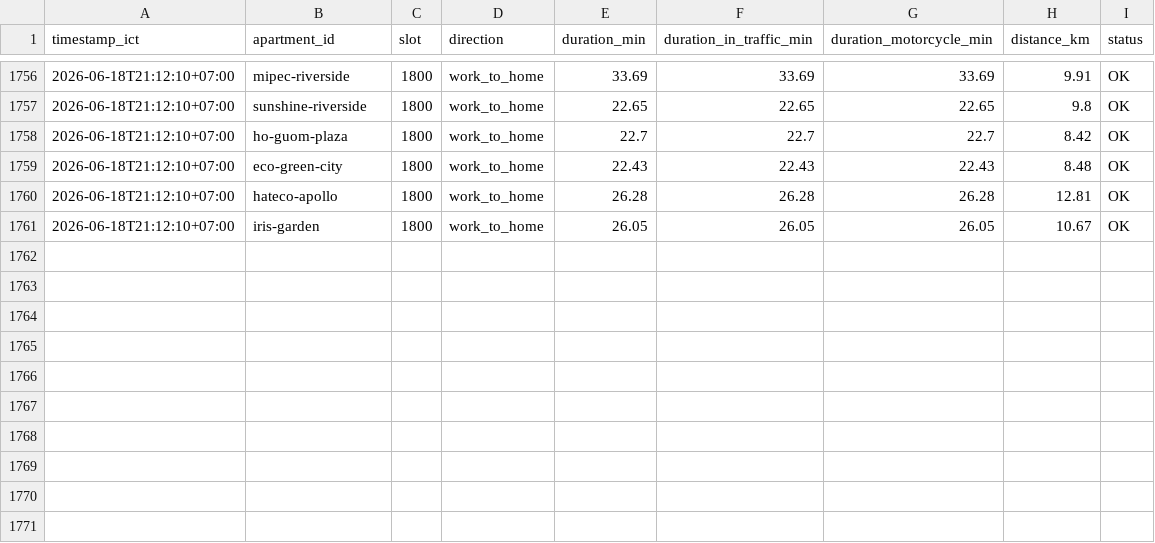
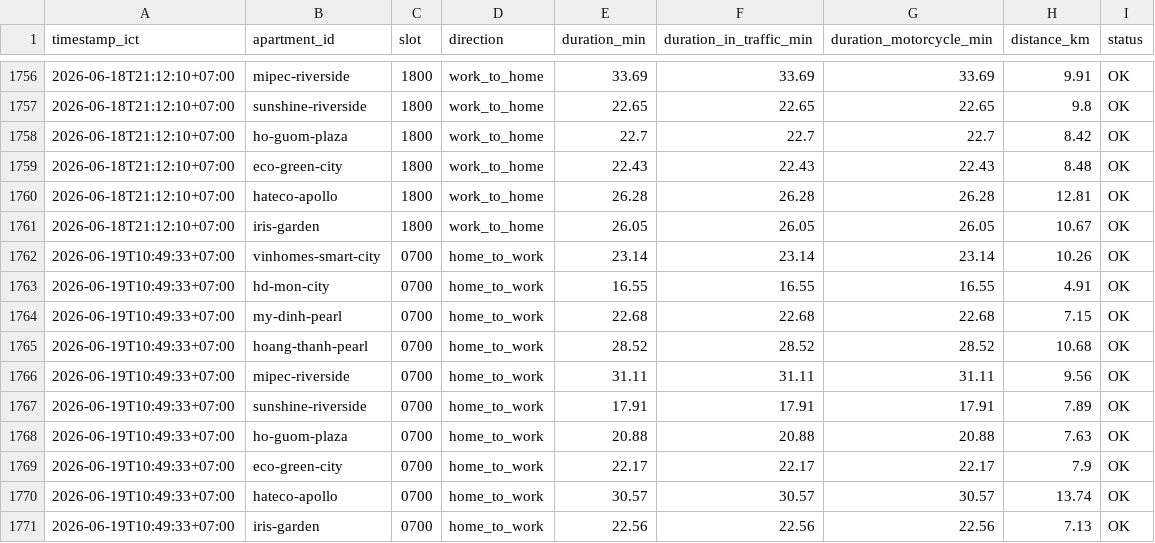
Before and after one commit to dongpp57/apartment-commute-tracker, a CSV file: data/commute_log.csv, drawn as a sheet; only a part is shown, gaps mark what is left out.

Commit message:
data: append slot 0700 log

```diff
--- a/data/commute_log.csv
+++ b/data/commute_log.csv
@@ -1761 +1761,11 @@ timestamp_ict,apartment_id,slot,direction,duration_min,duration_in_traffic_min,d
 2026-06-18T21:12:10+07:00,iris-garden,1800,work_to_home,26.05,26.05,26.05,10.67,OK
+2026-06-19T10:49:33+07:00,vinhomes-smart-city,0700,home_to_work,23.14,23.14,23.14,10.26,OK
+2026-06-19T10:49:33+07:00,hd-mon-city,0700,home_to_work,16.55,16.55,16.55,4.91,OK
+2026-06-19T10:49:33+07:00,my-dinh-pearl,0700,home_to_work,22.68,22.68,22.68,7.15,OK
+2026-06-19T10:49:33+07:00,hoang-thanh-pearl,0700,home_to_work,28.52,28.52,28.52,10.68,OK
+2026-06-19T10:49:33+07:00,mipec-riverside,0700,home_to_work,31.11,31.11,31.11,9.56,OK
+2026-06-19T10:49:33+07:00,sunshine-riverside,0700,home_to_work,17.91,17.91,17.91,7.89,OK
+2026-06-19T10:49:33+07:00,ho-guom-plaza,0700,home_to_work,20.88,20.88,20.88,7.63,OK
+2026-06-19T10:49:33+07:00,eco-green-city,0700,home_to_work,22.17,22.17,22.17,7.9,OK
+2026-06-19T10:49:33+07:00,hateco-apollo,0700,home_to_work,30.57,30.57,30.57,13.74,OK
+2026-06-19T10:49:33+07:00,iris-garden,0700,home_to_work,22.56,22.56,22.56,7.13,OK
```
Also changed, not shown: 1 other file.
